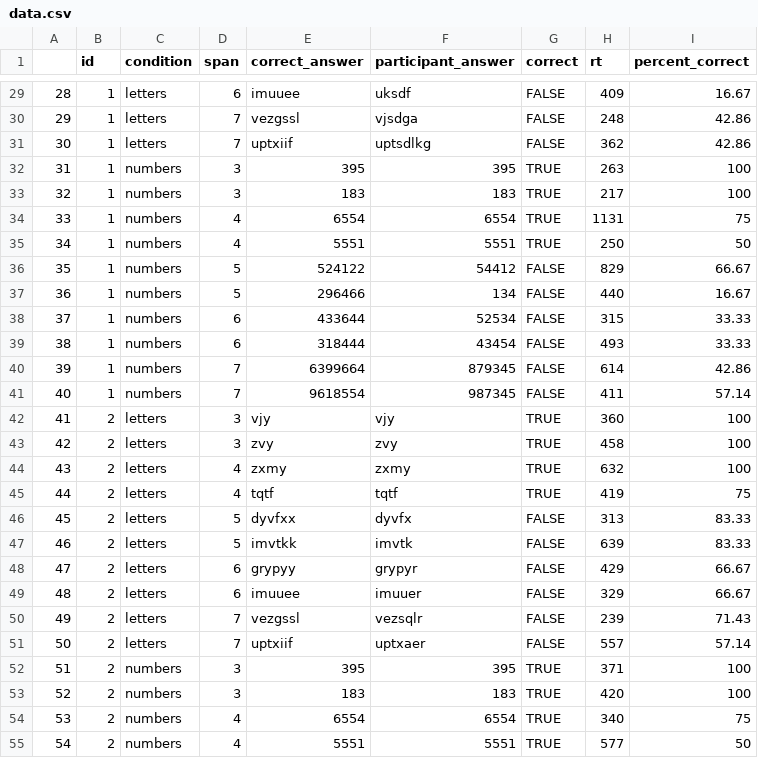
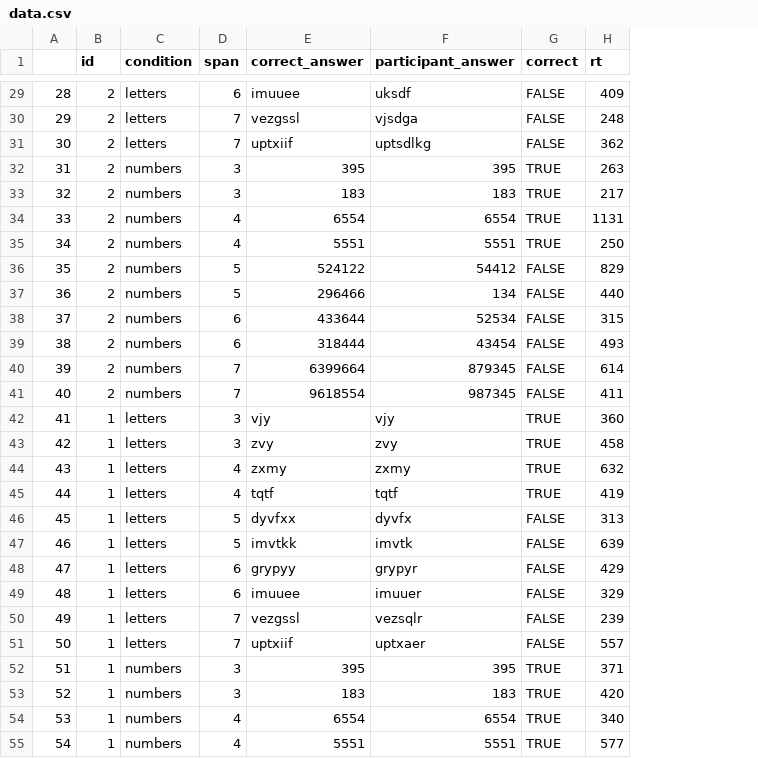
Before and after one commit to ethanweed/OpenSesame, a CSV file: MemorySpan/data.csv, drawn as a sheet; only a part is shown, gaps mark what is left out; the diff covers the shown part only; the diff names each change by its address in the sheet, - before the commit and + after, or states it on an @@ line.

Commit message:
updated DataWrangling for JASP R
Not all functions in base R work in JASP (e.g. you can't setwd). This works now, although some of the column names in the output are wonky.

```diff
--- a/MemorySpan/data.csv
+++ b/MemorySpan/data.csv
-column I (percent_correct), rows 29-55: 16.67 | 42.86 | 42.86 | 100 | 100 | 75 | 50 | 66.67 | 16.67 | 33.33 | 33.33 | 42.86 | 57.14 | 100 | 100 | 100 | 75 | 83.33 | 83.33 | 66.67 | 66.67 | 71.43 | 57.14 | 100 | 100 | 75 | 50
-B29:B41 (id): 1
+B29:B41 (id): 2
-B42:B55 (id): 2
+B42:B55 (id): 1
```
Also changed, not shown: 33 edited cells elsewhere in this file, MemorySpan/data_aggregated.csv, 8 other files.
